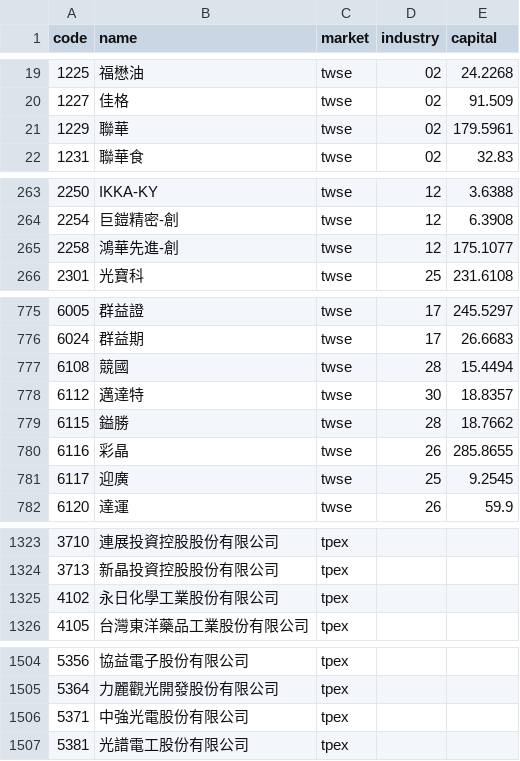
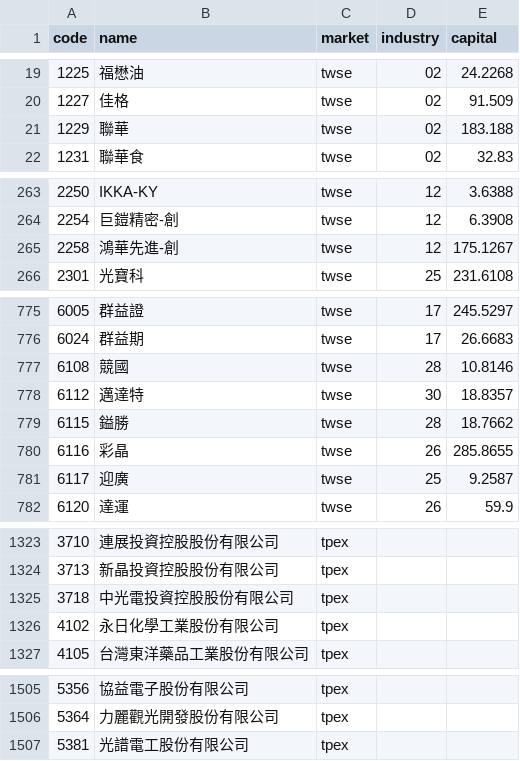
Before and after one commit to viruskingkk/twstock, a CSV file: stock_meta.csv, drawn as a sheet; only a part is shown, gaps mark what is left out; the diff covers the shown part only.

```diff
--- a/stock_meta.csv
+++ b/stock_meta.csv
@@ -20,3 +20,3 @@
 1227,佳格,twse,02,91.509
-1229,聯華,twse,02,179.5961
+1229,聯華,twse,02,183.188
 1231,聯華食,twse,02,32.83
@@ -264,3 +264,3 @@
 2254,巨鎧精密-創,twse,12,6.3908
-2258,鴻華先進-創,twse,12,175.1077
+2258,鴻華先進-創,twse,12,175.1267
 2301,光寶科,twse,25,231.6108
@@ -776,3 +776,3 @@
 6024,群益期,twse,17,26.6683
-6108,競國,twse,28,15.4494
+6108,競國,twse,28,10.8146
 6112,邁達特,twse,30,18.8357
@@ -780,3 +780,3 @@
 6116,彩晶,twse,26,285.8655
-6117,迎廣,twse,25,9.2545
+6117,迎廣,twse,25,9.2587
 6120,達運,twse,26,59.9
@@ -1324,2 +1324,3 @@
 3713,新晶投資控股股份有限公司,tpex,,
+3718,中光電投資控股股份有限公司,tpex,,
 4102,永日化學工業股份有限公司,tpex,,
@@ -1505,3 +1506,2 @@
 5364,力麗觀光開發股份有限公司,tpex,,
-5371,中強光電股份有限公司,tpex,,
 5381,光譜電工股份有限公司,tpex,,
```
Also changed, not shown: 8 edited cells elsewhere in this file, 1 other file.
